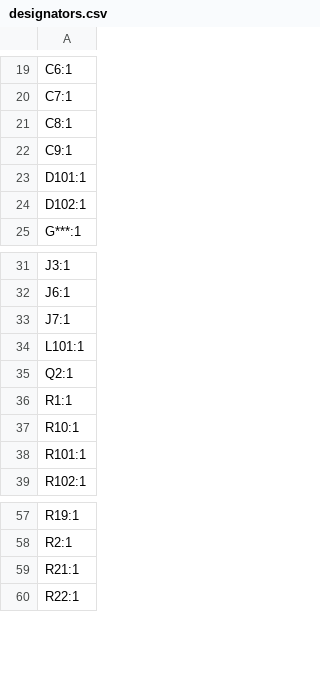
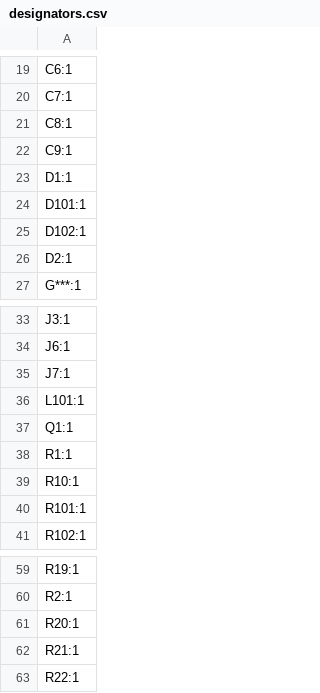
Before and after one commit to afonsus1997/Inercia-floppy-badge, a CSV file: Hardware/mod-badge-inercia/production/designators.csv, drawn as a sheet; only a part is shown, gaps mark what is left out.

```diff
--- a/Hardware/mod-badge-inercia/production/designators.csv
+++ b/Hardware/mod-badge-inercia/production/designators.csv
@@ -22,4 +22,6 @@ C8:1
 C9:1
+D1:1
 D101:1
 D102:1
+D2:1
 G***:1
@@ -34,3 +36,3 @@ J7:1
 L101:1
-Q2:1
+Q1:1
 R1:1
@@ -58,2 +60,3 @@ R19:1
 R2:1
+R20:1
 R21:1
```
Also changed, not shown: Hardware/mod-badge-inercia/production/bom.csv, Hardware/mod-badge-inercia/production/positions.csv, 6 other files.
